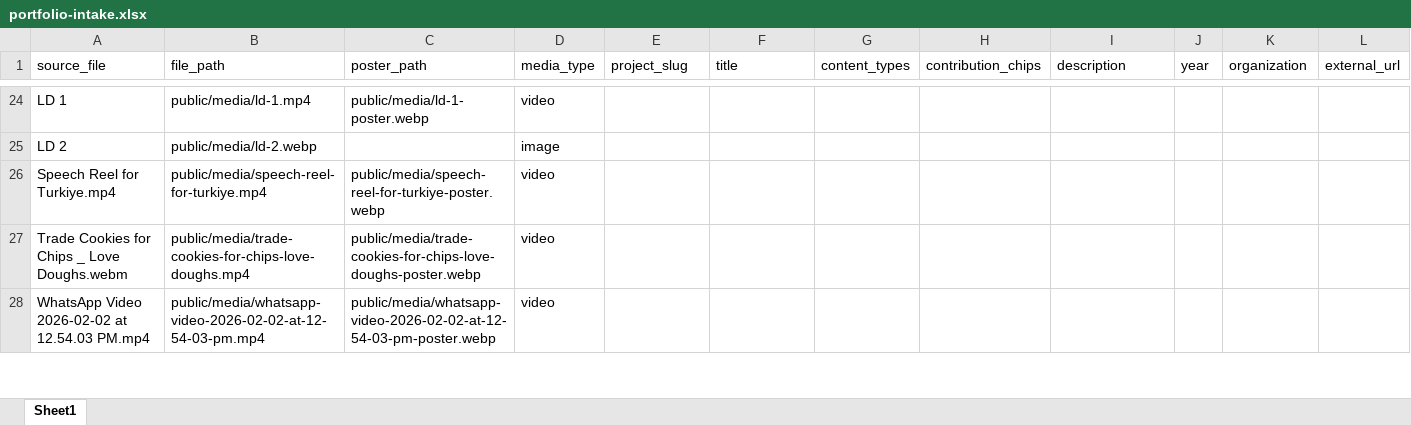
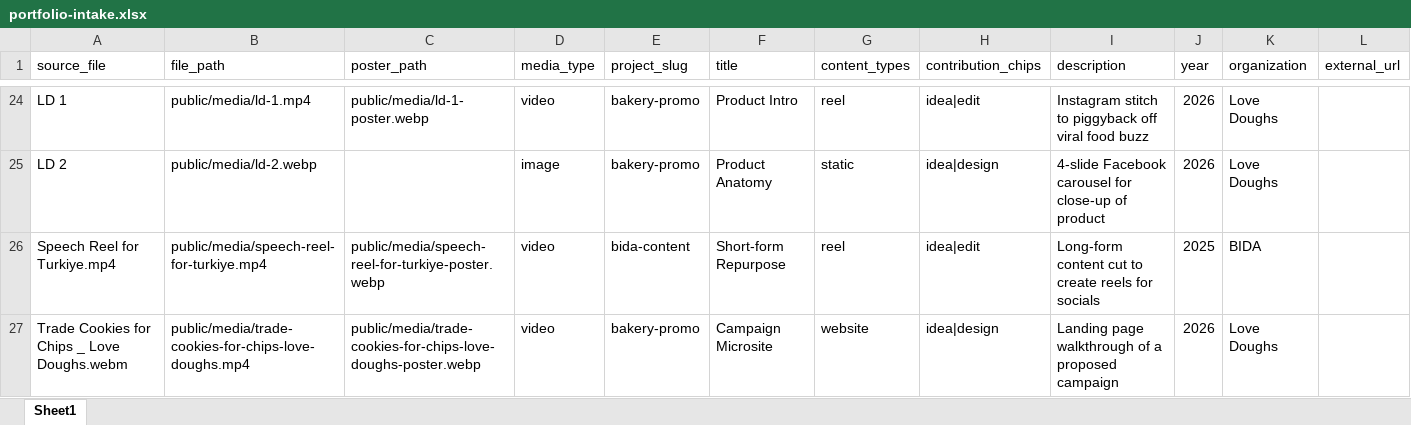
Before and after one commit to Shudipta-Dip/shudipta-portfolio, an Excel workbook: content/portfolio-intake.xlsx, sheet Sheet1, drawn as a sheet; only a part is shown, gaps mark what is left out; values as stored, in another font and other column widths than the file's, no borders; removed rows and columns are numbered as before the commit, all else as after; the diff covers the shown part only; the diff names each change by its address in the sheet, - before the commit and + after, or states it on an @@ line.

Commit message:
Add four new optimized assets and sync full intake metadata
Optimize TBS and LTE drop files for web delivery, apply the completed intake sheet to the board, and map website content to product filters.

```diff
--- a/content/portfolio-intake.xlsx (sheet Sheet1)
+++ b/content/portfolio-intake.xlsx (sheet Sheet1)
-E24:E25 (project_slug): (empty)
+E24:E25 (project_slug): bakery-promo
-F24 (title): (empty)
+F24 (title): Product Intro
-G24 (content_types): (empty)
+G24 (content_types): reel
-H24 (contribution_chips): (empty)
+H24 (contribution_chips): idea|edit
-I24 (description): (empty)
+I24 (description): Instagram stitch to piggyback off viral food buzz
-J24:J25 (year): (empty)
+J24:J25 (year): 2026
-K24:K25 (organization): (empty)
+K24:K25 (organization): Love Doughs
-F25 (title): (empty)
+F25 (title): Product Anatomy
-G25 (content_types): (empty)
+G25 (content_types): static
-H25 (contribution_chips): (empty)
+H25 (contribution_chips): idea|design
-I25 (description): (empty)
+I25 (description): 4-slide Facebook carousel for close-up of product
-E26 (project_slug): (empty)
+E26 (project_slug): bida-content
-F26 (title): (empty)
+F26 (title): Short-form Repurpose
-G26 (content_types): (empty)
+G26 (content_types): reel
-H26 (contribution_chips): (empty)
+H26 (contribution_chips): idea|edit
-I26 (description): (empty)
+I26 (description): Long-form content cut to create reels for socials
-J26 (year): (empty)
+J26 (year): 2025
-K26 (organization): (empty)
+K26 (organization): BIDA
-E27 (project_slug): (empty)
+E27 (project_slug): bakery-promo
-F27 (title): (empty)
+F27 (title): Campaign Microsite
-G27 (content_types): (empty)
+G27 (content_types): website
-H27 (contribution_chips): (empty)
+H27 (contribution_chips): idea|design
-I27 (description): (empty)
+I27 (description): Landing page walkthrough of a proposed campaign
-J27 (year): (empty)
+J27 (year): 2026
-K27 (organization): (empty)
+K27 (organization): Love Doughs
-row 28: WhatsApp Video 2026-02-02 at 12.54.03 PM.mp4 | public/media/whatsapp-video-2026-02-02-at-12-54-03-pm.mp4 | public/media/whatsapp-video-2026-02-02-at-12-54-03-pm-poster.webp | video
```
Also changed, not shown: 4 added rows and 98 edited cells elsewhere in this sheet, 10 other files.
